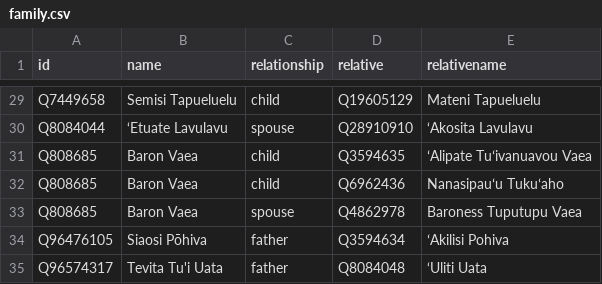
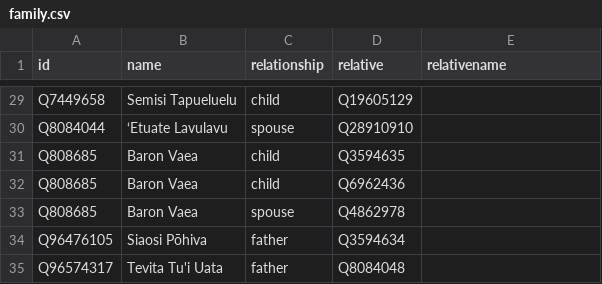
Before and after one commit to every-politician-scrapers/tonga-ministers, a CSV file: html/family.csv, drawn as a sheet; only a part is shown, gaps mark what is left out; the diff covers the shown part only; the diff names each change by its address in the sheet, - before the commit and + after, or states it on an @@ line.

```diff
--- a/html/family.csv
+++ b/html/family.csv
-E29 (relativename): Mateni Tapueluelu
+E29 (relativename): (empty)
-E30 (relativename): ‘Akosita Lavulavu
+E30 (relativename): (empty)
-E31 (relativename): ʻAlipate Tuʻivanuavou Vaea
+E31 (relativename): (empty)
-E32 (relativename): Nanasipauʻu Tukuʻaho
+E32 (relativename): (empty)
-E33 (relativename): Baroness Tuputupu Vaea
+E33 (relativename): (empty)
-E34 (relativename): ʻAkilisi Pohiva
+E34 (relativename): (empty)
-E35 (relativename): ‘Uliti Uata
+E35 (relativename): (empty)
```
Also changed, not shown: 27 edited cells elsewhere in this file.
